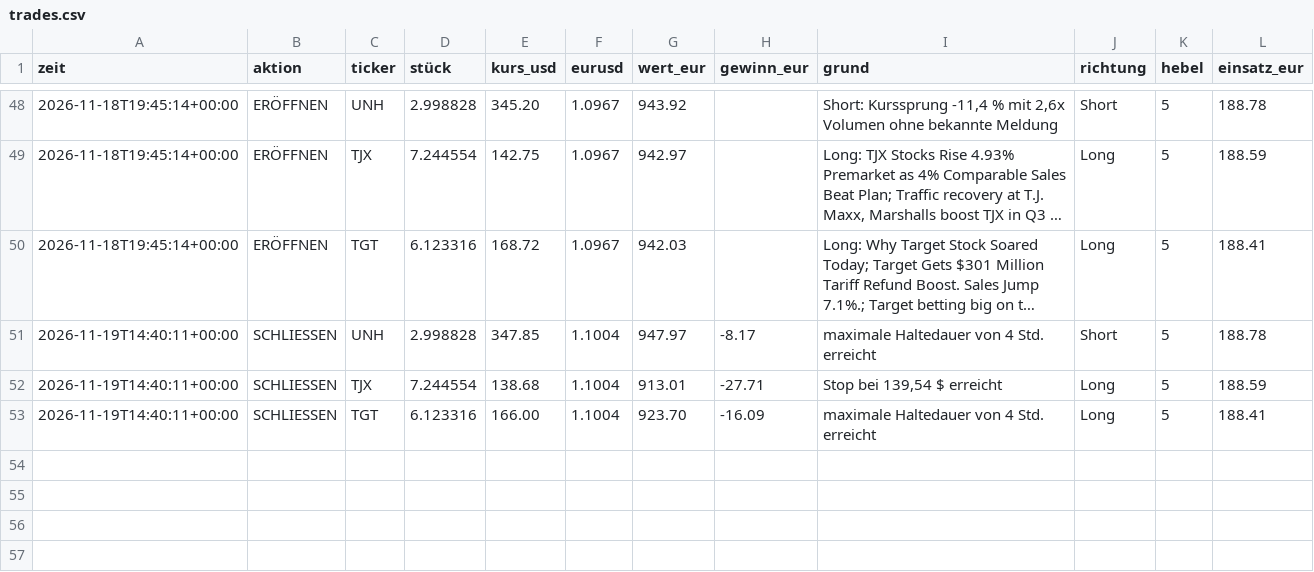
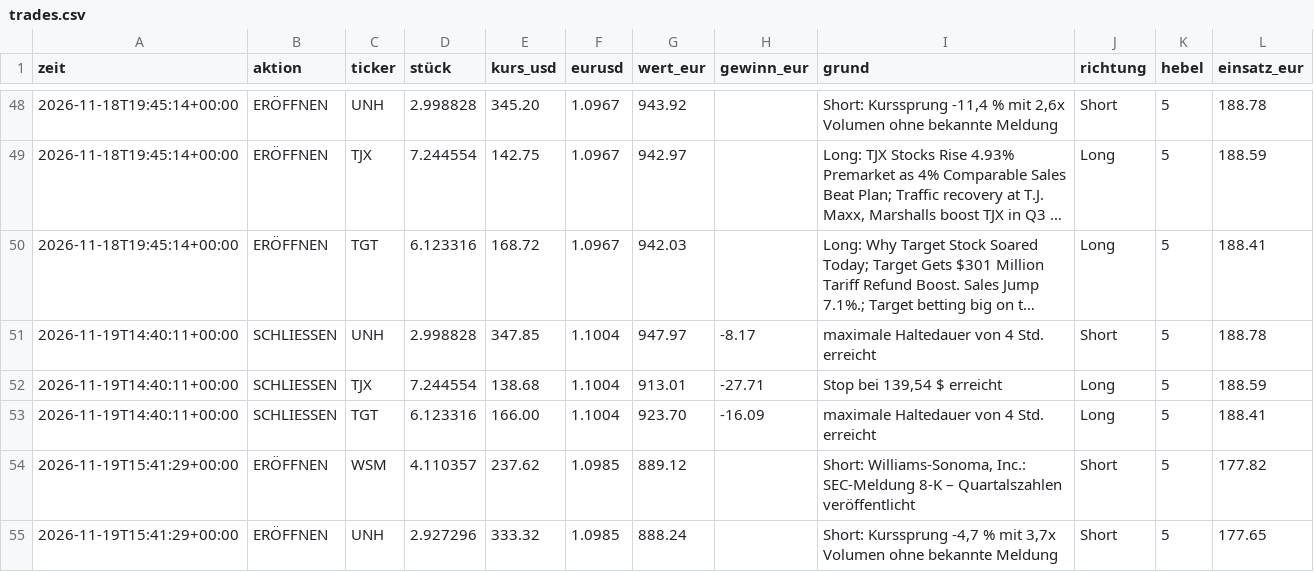
Before and after one commit to tomschmidt872/trader-bot, a CSV file: docs/data/event/trades.csv, drawn as a sheet; only a part is shown, gaps mark what is left out; long unchanged cells end in ….

```diff
--- a/docs/data/event/trades.csv
+++ b/docs/data/event/trades.csv
@@ -53 +53,3 @@ zeit,aktion,ticker,stück,kurs_usd,eurusd,wert_eur,gewinn_eur,grund,richtung,heb
 2026-11-19T14:40:11+00:00,SCHLIESSEN,TGT,6.123316,166.00,1.1004,923.70,-16.09,maximale Haltedauer von 4 Std. erreicht,Long,5,188.41
+2026-11-19T15:41:29+00:00,ERÖFFNEN,WSM,4.110357,237.62,1.0985,889.12,,"Short: Williams-Sonoma, Inc.: SEC-Meldung 8-K – Quartalszahlen veröffentlicht",Short,5,177.82
+2026-11-19T15:41:29+00:00,ERÖFFNEN,UNH,2.927296,333.32,1.0985,888.24,,"Short: Kurssprung -4,7 % mit 3,7x Volumen ohne bekannte Meldung",Short,5,177.65
```
Also changed, not shown: docs/data/equity.csv, docs/data/event/equity.csv, 19 other files.
